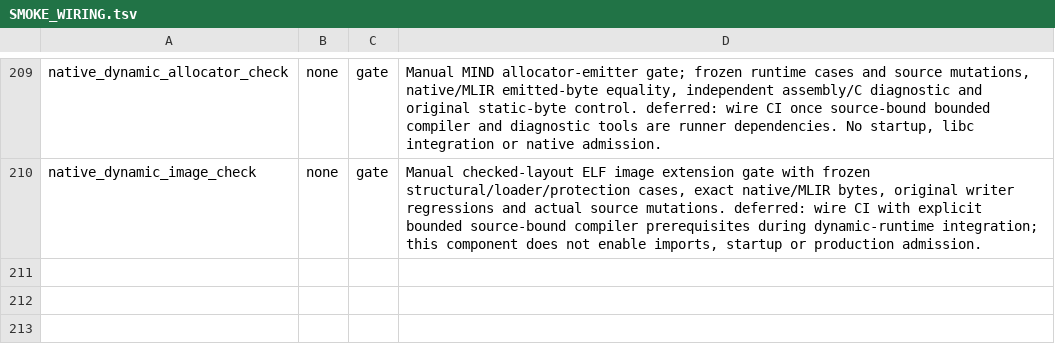
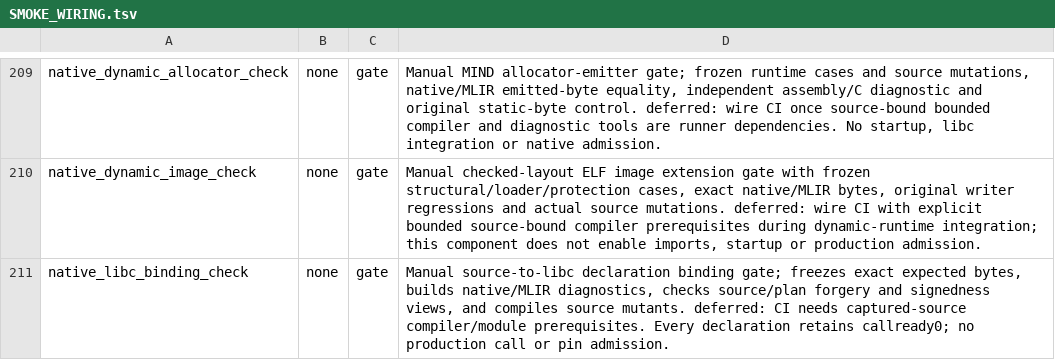
Before and after one commit to star-ga/mind, a TSV file: examples/mindc_mind/SMOKE_WIRING.tsv, drawn as a sheet; only a part is shown, gaps mark what is left out.

Commit message:
feat(compiler): bind libc declarations to owned source metadata

```diff
--- a/examples/mindc_mind/SMOKE_WIRING.tsv
+++ b/examples/mindc_mind/SMOKE_WIRING.tsv
@@ -210 +210,2 @@ native_dynamic_allocator_check	none	gate	Manual MIND allocator-emitter gate; fro
 native_dynamic_image_check	none	gate	Manual checked-layout ELF image extension gate with frozen structural/loader/protection cases, exact native/MLIR bytes, original writer regressions and actual source mutations. deferred: wire CI with explicit bounded source-bound compiler prerequisites during dynamic-runtime integration; this component does not enable imports, startup or production admission.
+native_libc_binding_check	none	gate	Manual source-to-libc declaration binding gate; freezes exact expected bytes, builds native/MLIR diagnostics, checks source/plan forgery and signedness views, and compiles source mutants. deferred: CI needs captured-source compiler/module prerequisites. Every declaration retains callready0; no production call or pin admission.
```
Also changed, not shown: 9 other files.
